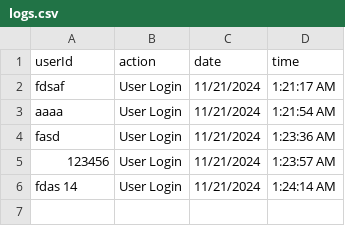
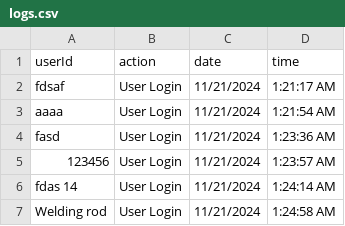
Before and after one commit to nekofied143/contribution-finder, a CSV file: logs/logs.csv, drawn as a sheet; the diff names each change by its address in the sheet, - before the commit and + after, or states it on an @@ line.

Commit message:
Appended new log entry

```diff
--- a/logs/logs.csv
+++ b/logs/logs.csv
+row 7: Welding rod | User Login | 11/21/2024 | 1:24:58 AM
```
